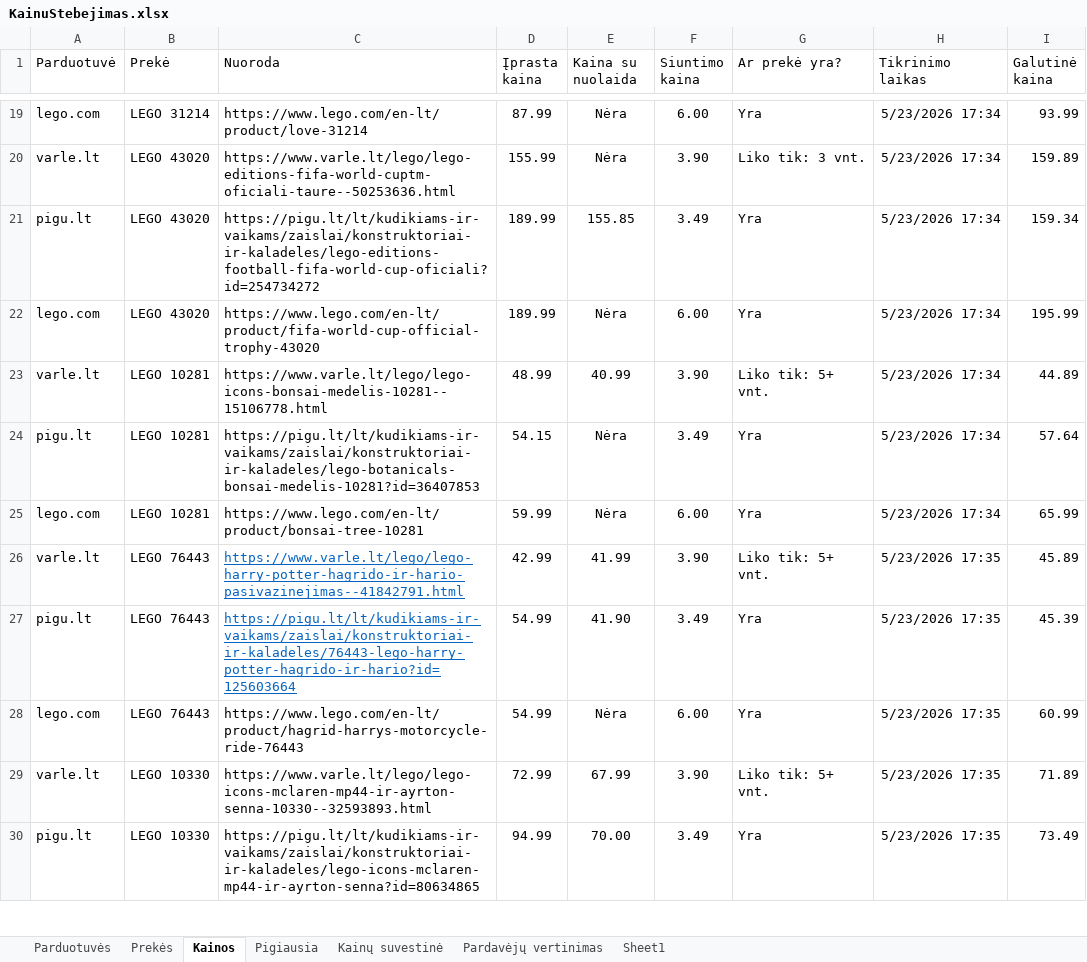
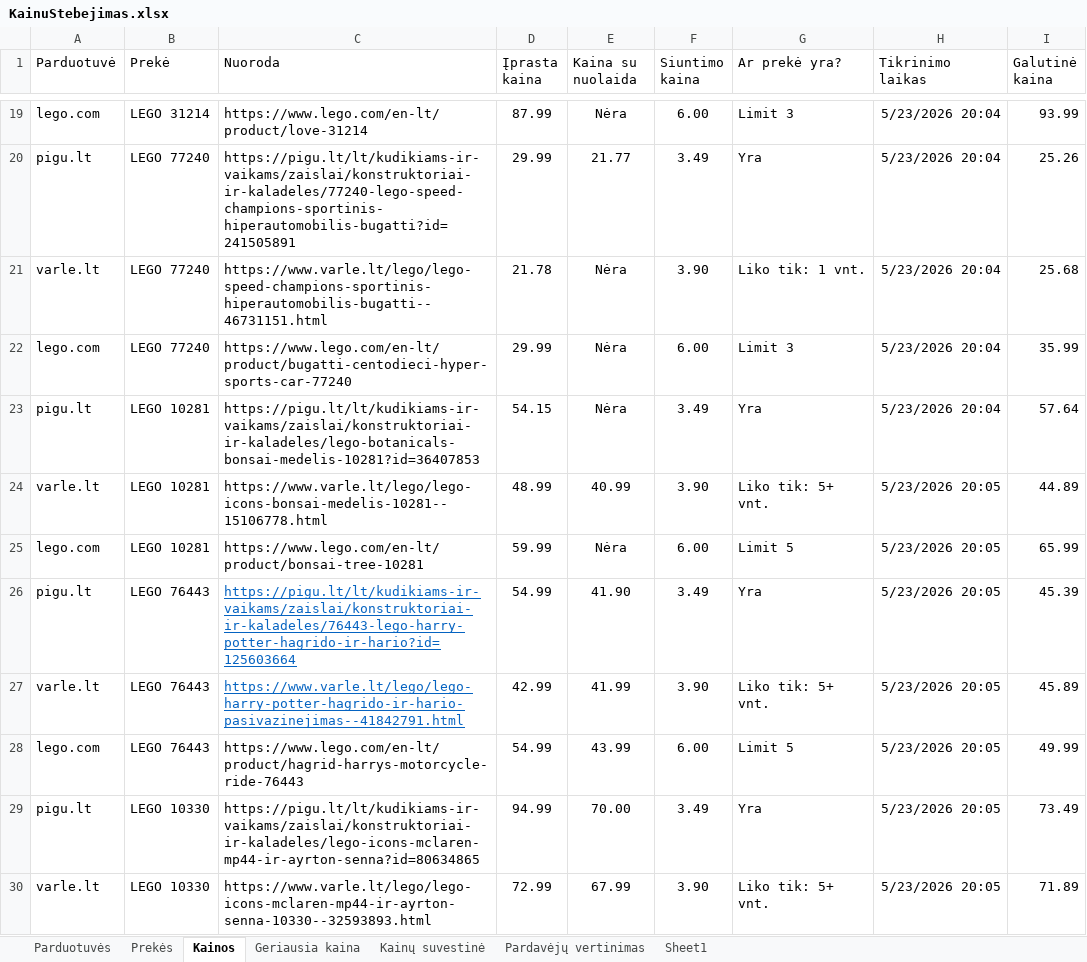
Before and after one commit to nupustas/rpa, an Excel workbook: Grupinis/KainuStebejimas.xlsx, sheet Kainos, drawn as a sheet; only a part is shown, gaps mark what is left out; values as stored, in another font and other column widths than the file's, no borders; removed rows and columns are numbered as before the commit, all else as after; the diff covers the shown part only; the diff names each change by its address in the sheet, - before the commit and + after, or states it on an @@ line.

```diff
--- a/Grupinis/KainuStebejimas.xlsx (sheet Kainos)
+++ b/Grupinis/KainuStebejimas.xlsx (sheet Kainos)
-sheet tab: Pigiausia
+sheet tab: Geriausia kaina
-G19 (Ar prekė yra?): Yra
+G19 (Ar prekė yra?): Limit 3
-H19 (Tikrinimo laikas): 5/23/2026 17:34
+H19 (Tikrinimo laikas): 5/23/2026 20:04
+row 20: pigu.lt | LEGO 77240 | https://pigu.lt/lt/kudikiams-ir-vaikams/zaislai/konstruktoriai-ir-kaladeles/77240-lego-speed-champions-sportinis-hiperautomobilis-bugatti?id=241505891 | 29.99 | 21.77 | 3.49 | Yra | 5/23/2026 20:04 | 25.26
-B21 (Prekė): LEGO 43020
+B21 (Prekė): LEGO 77240
-C21 (Nuoroda): https://www.varle.lt/lego/lego-editions-fifa-world-cuptm-oficiali-taure--50253636.html
+C21 (Nuoroda): https://www.varle.lt/lego/lego-speed-champions-sportinis-hiperautomobilis-bugatti--46731151.html
-D21 (Įprasta kaina): 155.99
+D21 (Įprasta kaina): 21.78
-G21 (Ar prekė yra?): Liko tik: 3 vnt.
+G21 (Ar prekė yra?): Liko tik: 1 vnt.
-H21 (Tikrinimo laikas): 5/23/2026 17:34
+H21 (Tikrinimo laikas): 5/23/2026 20:04
-I21 (Galutinė kaina): 159.89
+I21 (Galutinė kaina): 25.68
+row 22: lego.com | LEGO 77240 | https://www.lego.com/en-lt/product/bugatti-centodieci-hyper-sports-car-77240 | 29.99 | Nėra | 6.00 | Limit 3 | 5/23/2026 20:04 | 35.99
-B23 (Prekė): LEGO 43020
+B23 (Prekė): LEGO 10281
-C23 (Nuoroda): https://pigu.lt/lt/kudikiams-ir-vaikams/zaislai/konstruktoriai-ir-kaladeles/lego-editions-football-fifa-world-cup-oficiali?id=254734272
+C23 (Nuoroda): https://pigu.lt/lt/kudikiams-ir-vaikams/zaislai/konstruktoriai-ir-kaladeles/lego-botanicals-bonsai-medelis-10281?id=36407853
-D23 (Įprasta kaina): 189.99
+D23 (Įprasta kaina): 54.15
-E23 (Kaina su nuolaida): 155.85
+E23 (Kaina su nuolaida): Nėra
-H23 (Tikrinimo laikas): 5/23/2026 17:34
+H23 (Tikrinimo laikas): 5/23/2026 20:04
-I23 (Galutinė kaina): 159.34
+I23 (Galutinė kaina): 57.64
-row 22: lego.com | LEGO 43020 | https://www.lego.com/en-lt/product/fifa-world-cup-official-trophy-43020 | 189.99 | Nėra | 6.00 | Yra | 5/23/2026 17:34 | 195.99
-H24 (Tikrinimo laikas): 5/23/2026 17:34
+H24 (Tikrinimo laikas): 5/23/2026 20:05
-row 24: pigu.lt | LEGO 10281 | https://pigu.lt/lt/kudikiams-ir-vaikams/zaislai/konstruktoriai-ir-kaladeles/lego-botanicals-bonsai-medelis-10281?id=36407853 | 54.15 | Nėra | 3.49 | Yra | 5/23/2026 17:34 | 57.64
-G25 (Ar prekė yra?): Yra
+G25 (Ar prekė yra?): Limit 5
-H25 (Tikrinimo laikas): 5/23/2026 17:34
+H25 (Tikrinimo laikas): 5/23/2026 20:05
-row 26: varle.lt | LEGO 76443 | https://www.varle.lt/lego/lego-harry-potter-hagrido-ir-hario-pasivazinejimas--41842791.html | 42.99 | 41.99 | 3.90 | Liko tik: 5+ vnt. | 5/23/2026 17:35 | 45.89
-H26 (Tikrinimo laikas): 5/23/2026 17:35
+H26 (Tikrinimo laikas): 5/23/2026 20:05
+row 27: varle.lt | LEGO 76443 | https://www.varle.lt/lego/lego-harry-potter-hagrido-ir-hario-pasivazinejimas--41842791.html | 42.99 | 41.99 | 3.90 | Liko tik: 5+ vnt. | 5/23/2026 20:05 | 45.89
-E28 (Kaina su nuolaida): Nėra
+E28 (Kaina su nuolaida): 43.99
-G28 (Ar prekė yra?): Yra
+G28 (Ar prekė yra?): Limit 5
-H28 (Tikrinimo laikas): 5/23/2026 17:35
+H28 (Tikrinimo laikas): 5/23/2026 20:05
-I28 (Galutinė kaina): 60.99
+I28 (Galutinė kaina): 49.99
-row 29: varle.lt | LEGO 10330 | https://www.varle.lt/lego/lego-icons-mclaren-mp44-ir-ayrton-senna-10330--32593893.html | 72.99 | 67.99 | 3.90 | Liko tik: 5+ vnt. | 5/23/2026 17:35 | 71.89
-H29 (Tikrinimo laikas): 5/23/2026 17:35
+H29 (Tikrinimo laikas): 5/23/2026 20:05
+row 30: varle.lt | LEGO 10330 | https://www.varle.lt/lego/lego-icons-mclaren-mp44-ir-ayrton-senna-10330--32593893.html | 72.99 | 67.99 | 3.90 | Liko tik: 5+ vnt. | 5/23/2026 20:05 | 71.89
```
Also changed, not shown: 6 added rows, 6 removed rows and 22 edited cells elsewhere in this sheet, sheet Geriausia kaina, sheet Kainų suvestinė, sheet Prekės, sheet Pardavėjų vertinimas, sheet Parduotuvės, sheet Sheet1, 31 other files.
